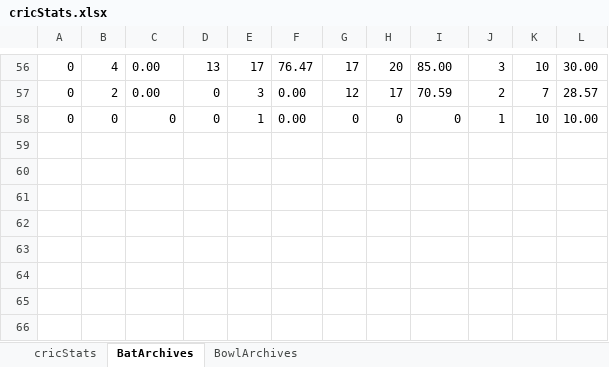
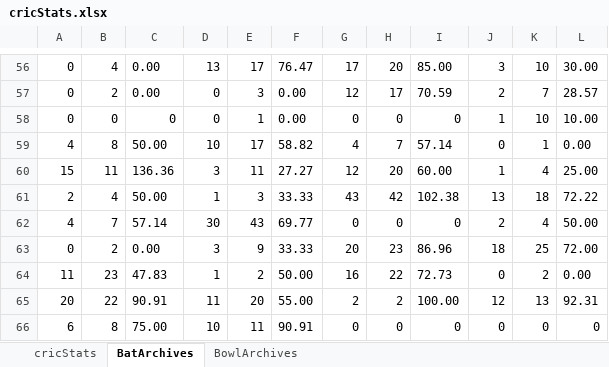
Before and after one commit to jithu-donda/TkinterCricketProgram, an Excel workbook: cricStats.xlsx, sheet BatArchives, drawn as a sheet; only a part is shown, gaps mark what is left out; values as stored, in another font and other column widths than the file's, no borders; the diff names each change by its address in the sheet, - before the commit and + after, or states it on an @@ line.

```diff
--- a/cricStats.xlsx (sheet BatArchives)
+++ b/cricStats.xlsx (sheet BatArchives)
+row 59: 4 | 8 | 50.00 | 10 | 17 | 58.82 | 4 | 7 | 57.14 | 0 | 1 | 0.00
+row 60: 15 | 11 | 136.36 | 3 | 11 | 27.27 | 12 | 20 | 60.00 | 1 | 4 | 25.00
+row 61: 2 | 4 | 50.00 | 1 | 3 | 33.33 | 43 | 42 | 102.38 | 13 | 18 | 72.22
+row 62: 4 | 7 | 57.14 | 30 | 43 | 69.77 | 0 | 0 | 0 | 2 | 4 | 50.00
+row 63: 0 | 2 | 0.00 | 3 | 9 | 33.33 | 20 | 23 | 86.96 | 18 | 25 | 72.00
+row 64: 11 | 23 | 47.83 | 1 | 2 | 50.00 | 16 | 22 | 72.73 | 0 | 2 | 0.00
+row 65: 20 | 22 | 90.91 | 11 | 20 | 55.00 | 2 | 2 | 100.00 | 12 | 13 | 92.31
+row 66: 6 | 8 | 75.00 | 10 | 11 | 90.91 | 0 | 0 | 0 | 0 | 0 | 0
```
Also changed, not shown: sheet BowlArchives, sheet cricStats, oldCricStats.xlsx.
